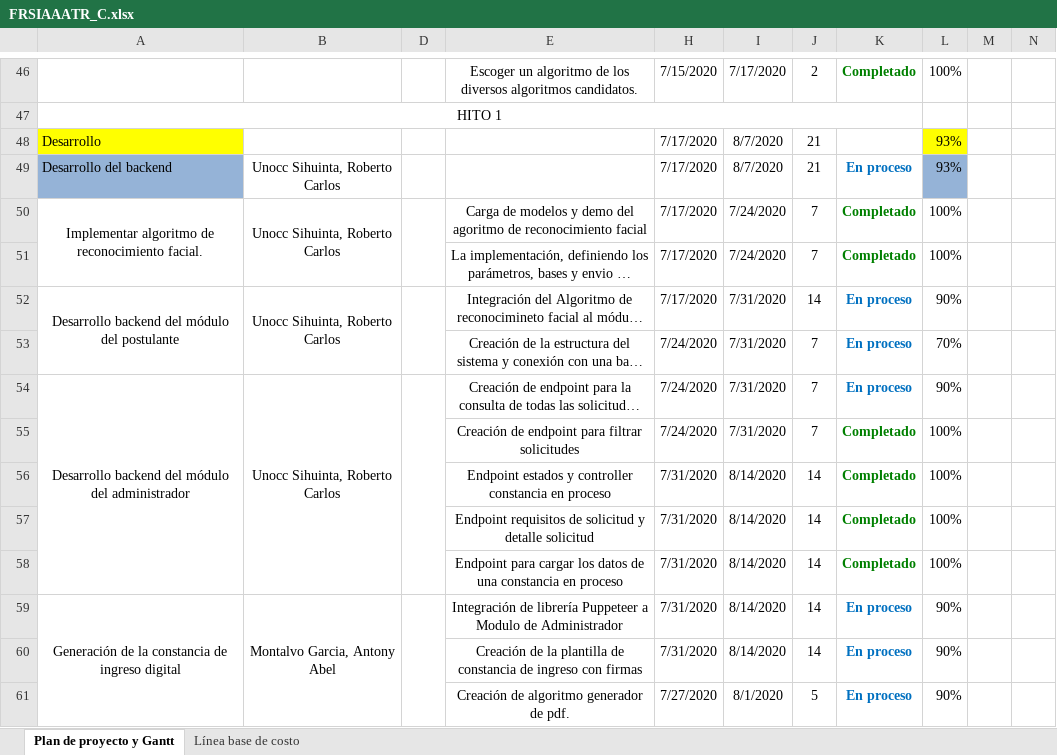
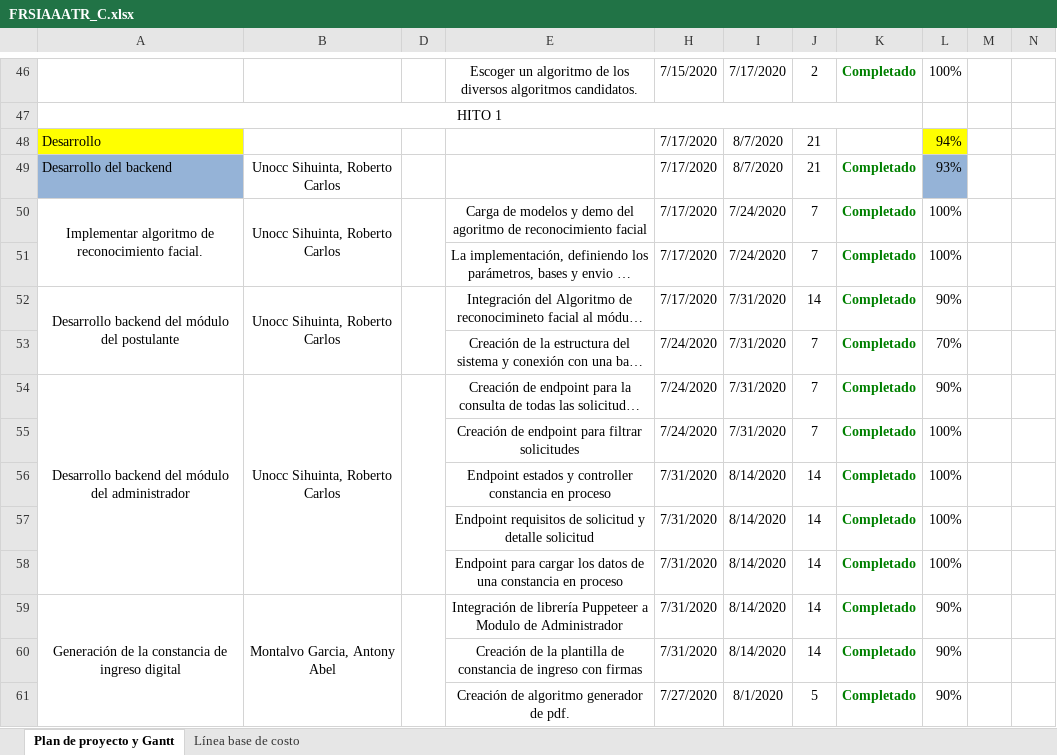
Before and after one commit to antonyMontalvo/FaceSolutions, an Excel workbook: desarrollo/FRSIAAATR/Gestión/FRSIAAATR_C.xlsx, sheet Plan de proyecto y Gantt, drawn as a sheet; only a part is shown, gaps mark what is left out; long unchanged cells end in …; values as stored, in another font and other column widths than the file's, no borders; charts and pictures not drawn; the diff covers the shown part only; the diff names each change by its address in the sheet, - before the commit and + after, or states it on an @@ line.

```diff
--- a/desarrollo/FRSIAAATR/Gestión/FRSIAAATR_C.xlsx (sheet Plan de proyecto y Gantt)
+++ b/desarrollo/FRSIAAATR/Gestión/FRSIAAATR_C.xlsx (sheet Plan de proyecto y Gantt)
-L48: 93%
+L48: 94%
-K49: En proceso
+K49: Completado
-K49 text colour: #0070C0
+K49 text colour: #008000
-K52:K54: En proceso
+K52:K54: Completado
-K52:K54 text colour: #0070C0
+K52:K54 text colour: #008000
-K59:K61: En proceso
+K59:K61: Completado
-K59:K61 text colour: #0070C0
+K59:K61 text colour: #008000
```
Also changed, not shown: 45 edited cells and cell formats elsewhere in this sheet, 9 other files.
